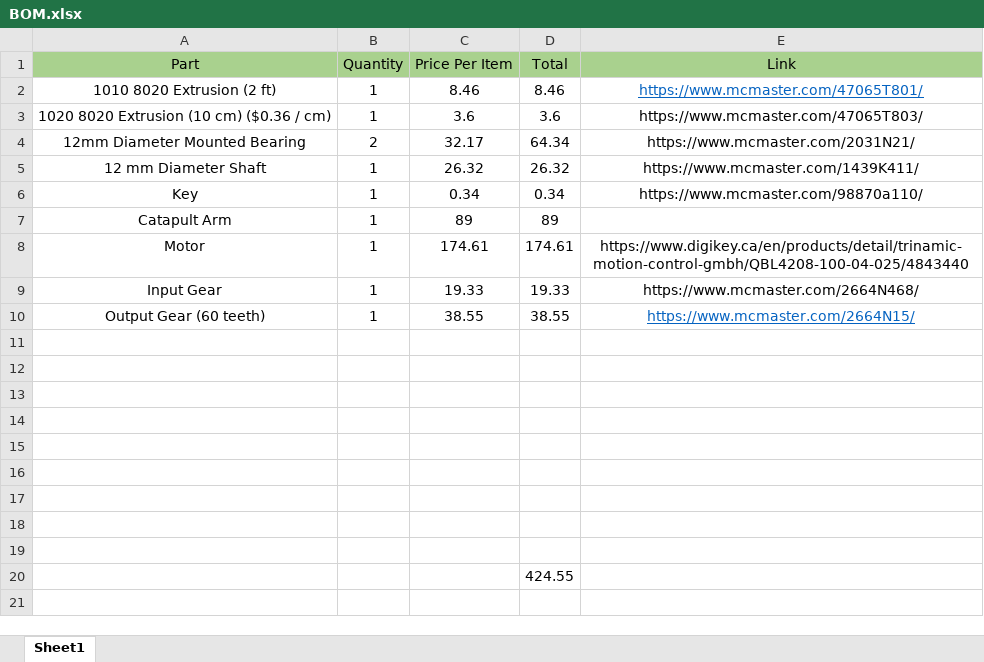
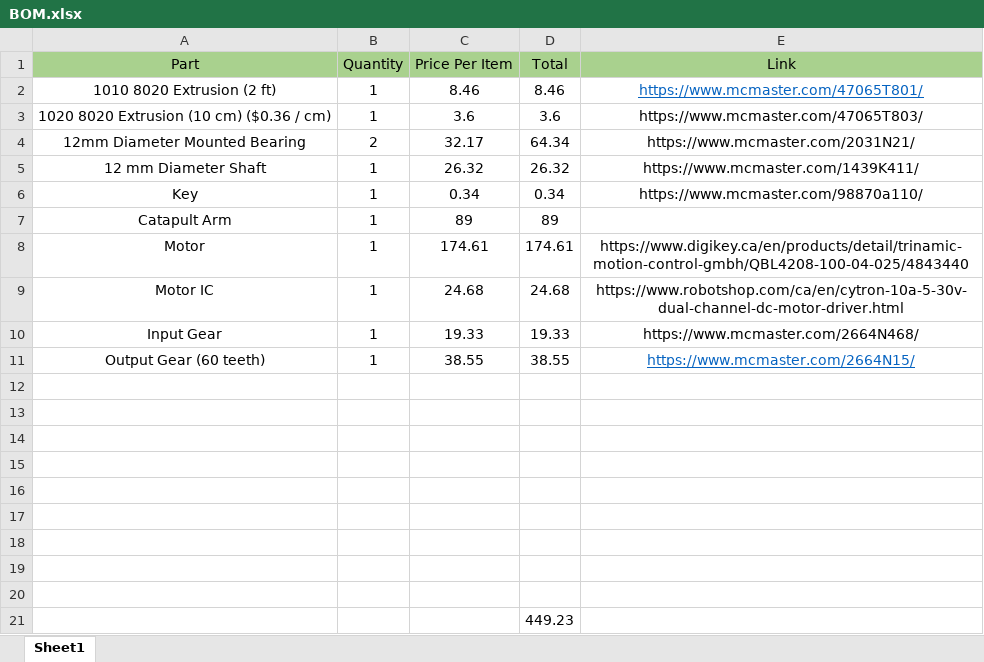
Before and after one commit to mkamalel/MSE312, an Excel workbook: mechanical/SOLIDWORKS/BOM.xlsx, sheet Sheet1, drawn as a sheet; values as stored, in another font and other column widths than the file's, no borders; charts and pictures not drawn; addresses are those after the commit; the diff names each change by its address in the sheet, - before the commit and + after, or states it on an @@ line.

Commit message:
Update BOM.xlsx

```diff
--- a/mechanical/SOLIDWORKS/BOM.xlsx (sheet Sheet1)
+++ b/mechanical/SOLIDWORKS/BOM.xlsx (sheet Sheet1)
+row 9: Motor IC | 1 | 24.68 | 24.68 | https://www.robotshop.com/ca/en/cytron-10a-5-30v-dual-channel-dc-motor-driver.html
-D21 (Total): 424.55
+D21 (Total): 449.23
```
Also changed, not shown: formulas that keep their value, charts or pictures.
